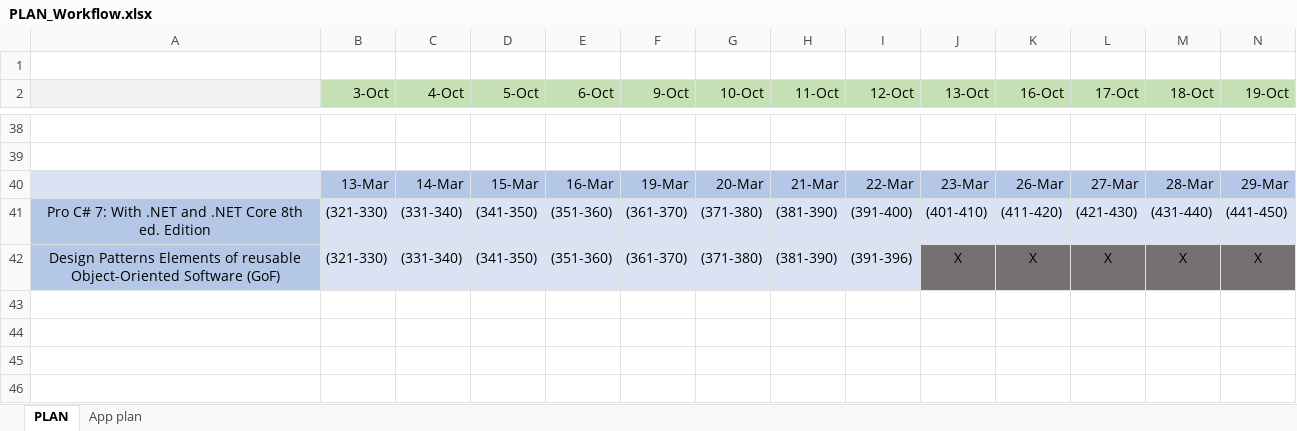
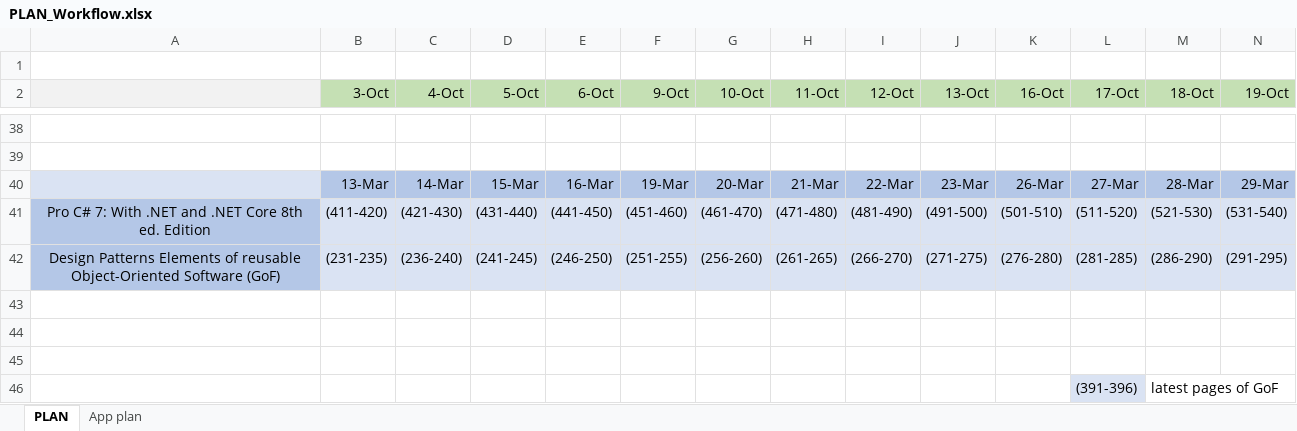
Before and after one commit to MargaretSmoliakova/Self-Improvement-PLAN, an Excel workbook: PLAN_Workflow.xlsx, sheet PLAN, drawn as a sheet; only a part is shown, gaps mark what is left out; values as stored, in another font and other column widths than the file's, no borders; addresses are those after the commit; rows hold the shown columns only; the diff covers the shown part only; the diff names each change by its address in the sheet, - before the commit and + after, or states it on an @@ line.

```diff
--- a/PLAN_Workflow.xlsx (sheet PLAN)
+++ b/PLAN_Workflow.xlsx (sheet PLAN)
-B41 (3-Oct): (321-330)
+B41 (3-Oct): (411-420)
-C41 (4-Oct): (331-340)
+C41 (4-Oct): (421-430)
-D41 (5-Oct): (341-350)
+D41 (5-Oct): (431-440)
-E41 (6-Oct): (351-360)
+E41 (6-Oct): (441-450)
-F41 (9-Oct): (361-370)
+F41 (9-Oct): (451-460)
-G41 (10-Oct): (371-380)
+G41 (10-Oct): (461-470)
-H41 (11-Oct): (381-390)
+H41 (11-Oct): (471-480)
-I41 (12-Oct): (391-400)
+I41 (12-Oct): (481-490)
-J41 (13-Oct): (401-410)
+J41 (13-Oct): (491-500)
-K41 (16-Oct): (411-420)
+K41 (16-Oct): (501-510)
-L41 (17-Oct): (421-430)
+L41 (17-Oct): (511-520)
-M41 (18-Oct): (431-440)
+M41 (18-Oct): (521-530)
-N41 (19-Oct): (441-450)
+N41 (19-Oct): (531-540)
+row 42: Design Patterns Elements of reusable Object-Oriented Software (GoF) | (231-235) | (236-240) | (241-245) | (246-250) | (251-255) | (256-260) | (261-265) | (266-270) | (271-275) | (276-280) | (281-285) | (286-290) | (291-295)
-row 43: Design Patterns Elements of reusable Object-Oriented Software (GoF) | (321-330) | (331-340) | (341-350) | (351-360) | (361-370) | (371-380) | (381-390) | (391-396) | X | X | X | X | X
+row 43: (empty)
-A43 fill: #B4C7E7
+A43 fill: none
-B43:I43 fill: #DAE3F3
+B43:I43 fill: none
-J43:N43 fill: #767171
+J43:N43 fill: none
+row 44: (empty)
+row 45: (empty)
+row 46:  |  |  |  |  |  |  |  |  |  |  | (391-396) | latest pages of GoF
```
Also changed, not shown: 69 edited cells and cell formats elsewhere in this sheet.
